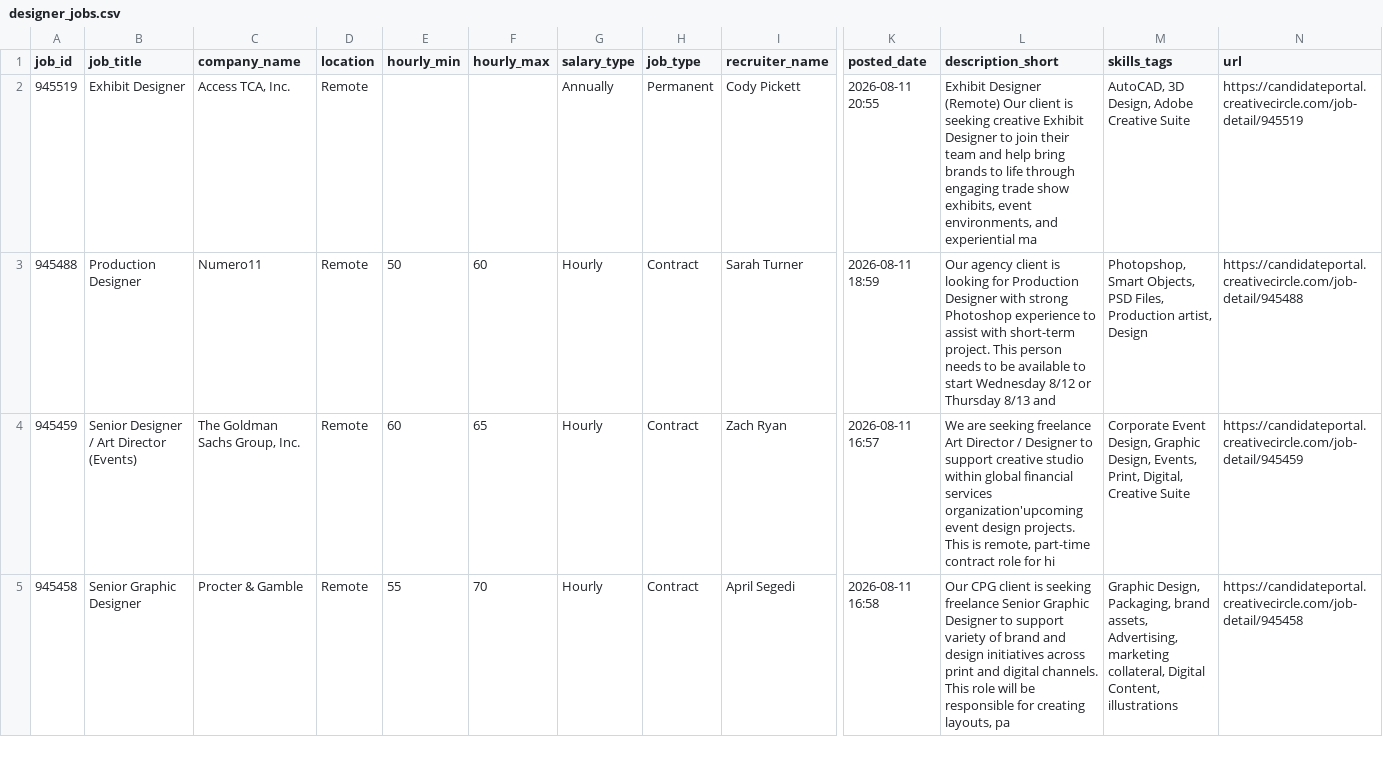
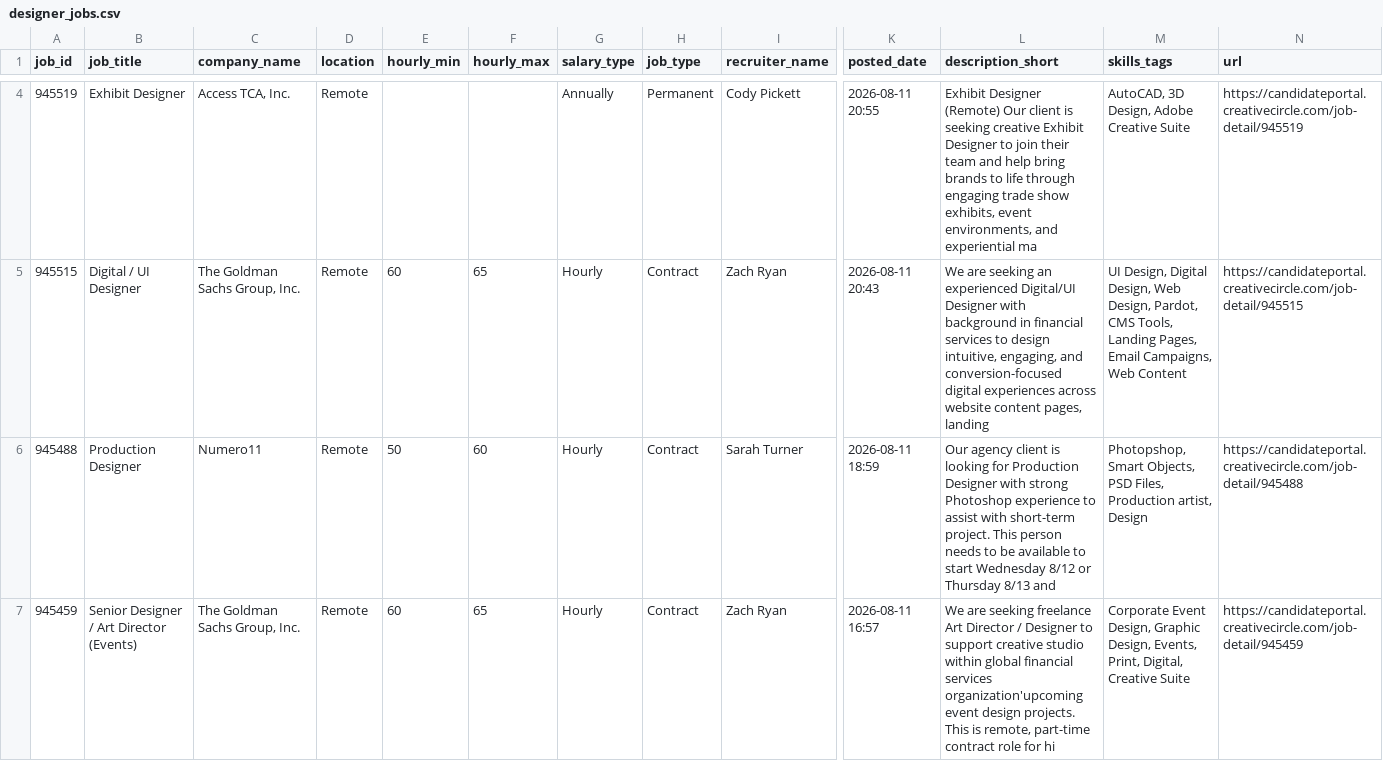
Before and after one commit to zeandroid/JSAuto, a CSV file: data/designer_jobs.csv, drawn as a sheet; only a part is shown, gaps mark what is left out; the shorter side is filled out with more unchanged rows; rows hold the shown columns only; the diff covers the shown part only; the diff names each change by its address in the sheet, - before the commit and + after, or states it on an @@ line.

```diff
--- a/data/designer_jobs.csv
+++ b/data/designer_jobs.csv
+row 5: 945515 | Digital / UI Designer | The Goldman Sachs Group, Inc. | Remote | 60 | 65 | Hourly | Contract | Zach Ryan | 2026-08-11 20:43 | We are seeking an experienced Digital/UI Designer with background in financial services to design intuitive, engaging, and conversion-focused digital experiences across website content pages, landing | UI Design, Digital Design, Web Design, Pardot, CMS Tools, Landing Pages, Email Campaigns, Web Content | https://candidateportal.creativecircle.com/job-detail/945515
```
Also changed, not shown: 3 added rows elsewhere in this file.
